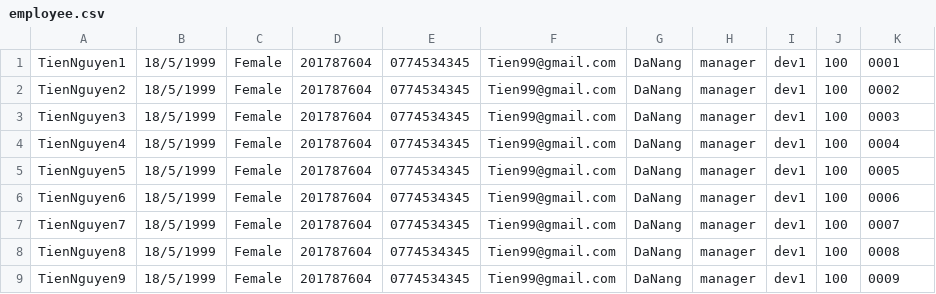
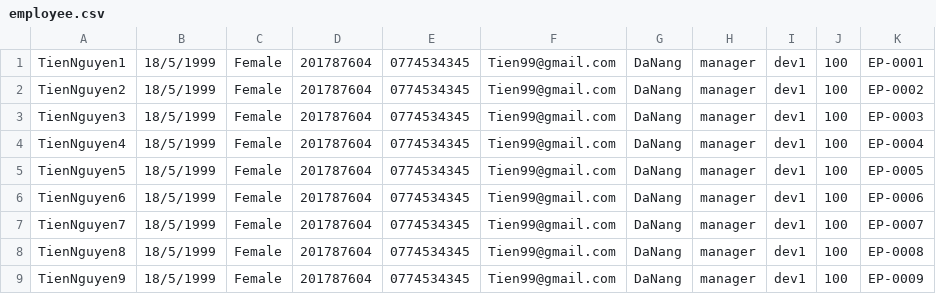
Before and after one commit to NguyenVanTien99/A0920I1-NguyenVanTien, a CSV file: CasestudyModule2/out/production/CasestudyModule2/data/employee.csv, drawn as a sheet.

```diff
--- a/CasestudyModule2/out/production/CasestudyModule2/data/employee.csv
+++ b/CasestudyModule2/out/production/CasestudyModule2/data/employee.csv
@@ -1,9 +1,9 @@
-TienNguyen1,18/5/1999,Female,201787604,0774534345,Tien99@gmail.com,DaNang,manager,dev1,100,0001
-TienNguyen2,18/5/1999,Female,201787604,0774534345,Tien99@gmail.com,DaNang,manager,dev1,100,0002
-TienNguyen3,18/5/1999,Female,201787604,0774534345,Tien99@gmail.com,DaNang,manager,dev1,100,0003
-TienNguyen4,18/5/1999,Female,201787604,0774534345,Tien99@gmail.com,DaNang,manager,dev1,100,0004
-TienNguyen5,18/5/1999,Female,201787604,0774534345,Tien99@gmail.com,DaNang,manager,dev1,100,0005
-TienNguyen6,18/5/1999,Female,201787604,0774534345,Tien99@gmail.com,DaNang,manager,dev1,100,0006
-TienNguyen7,18/5/1999,Female,201787604,0774534345,Tien99@gmail.com,DaNang,manager,dev1,100,0007
-TienNguyen8,18/5/1999,Female,201787604,0774534345,Tien99@gmail.com,DaNang,manager,dev1,100,0008
-TienNguyen9,18/5/1999,Female,201787604,0774534345,Tien99@gmail.com,DaNang,manager,dev1,100,0009
+TienNguyen1,18/5/1999,Female,201787604,0774534345,Tien99@gmail.com,DaNang,manager,dev1,100,EP-0001
+TienNguyen2,18/5/1999,Female,201787604,0774534345,Tien99@gmail.com,DaNang,manager,dev1,100,EP-0002
+TienNguyen3,18/5/1999,Female,201787604,0774534345,Tien99@gmail.com,DaNang,manager,dev1,100,EP-0003
+TienNguyen4,18/5/1999,Female,201787604,0774534345,Tien99@gmail.com,DaNang,manager,dev1,100,EP-0004
+TienNguyen5,18/5/1999,Female,201787604,0774534345,Tien99@gmail.com,DaNang,manager,dev1,100,EP-0005
+TienNguyen6,18/5/1999,Female,201787604,0774534345,Tien99@gmail.com,DaNang,manager,dev1,100,EP-0006
+TienNguyen7,18/5/1999,Female,201787604,0774534345,Tien99@gmail.com,DaNang,manager,dev1,100,EP-0007
+TienNguyen8,18/5/1999,Female,201787604,0774534345,Tien99@gmail.com,DaNang,manager,dev1,100,EP-0008
+TienNguyen9,18/5/1999,Female,201787604,0774534345,Tien99@gmail.com,DaNang,manager,dev1,100,EP-0009
```
Also changed, not shown: CasestudyModule2/out/production/CasestudyModule2/data/booking.csv, CasestudyModule2/out/production/CasestudyModule2/data/customer.csv, 10 other files.
